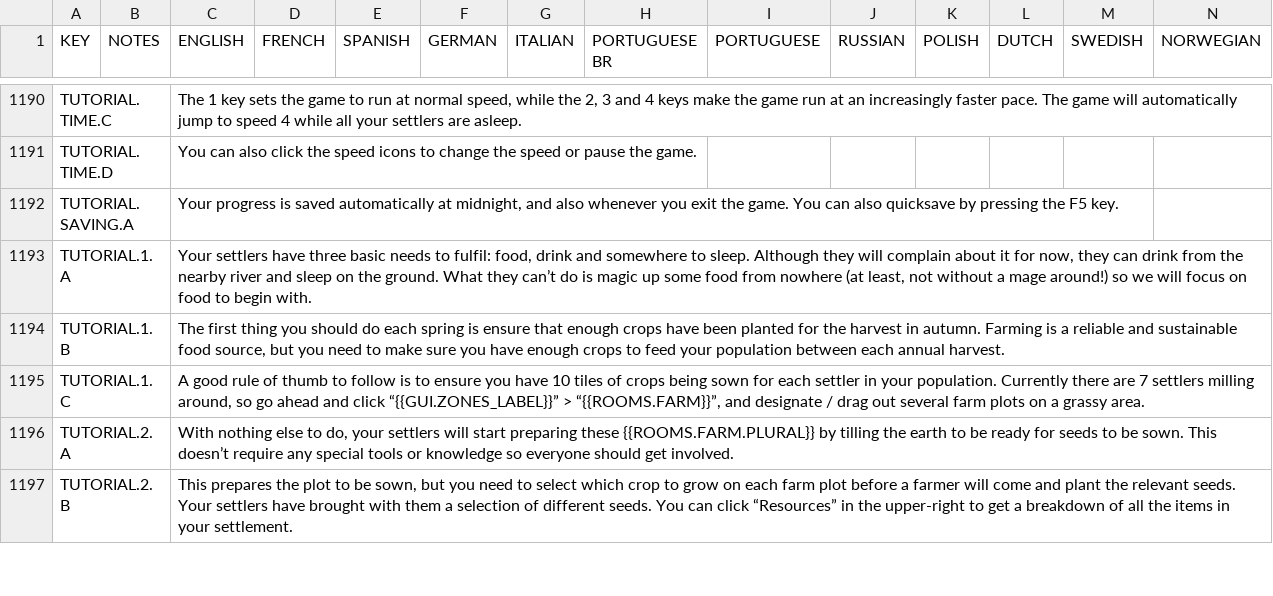
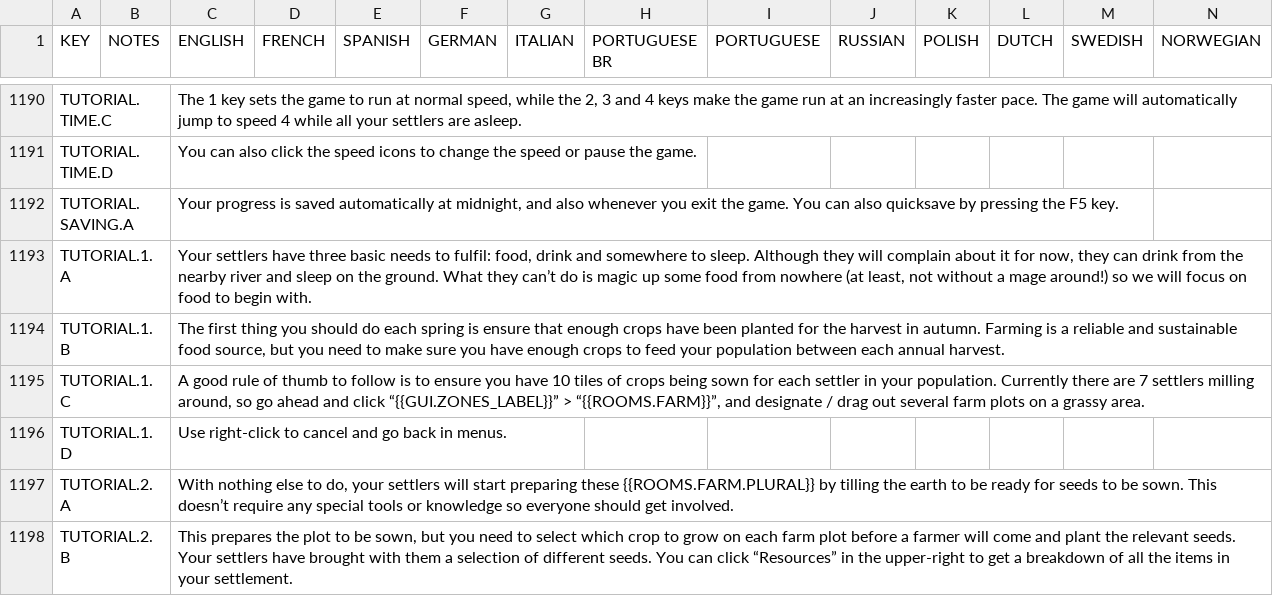
Before and after one commit to rossturner/king-under-the-mountain, a CSV file: core/mods/base/translations/translations.csv, drawn as a sheet; only a part is shown, gaps mark what is left out; rows hold the shown columns only; the diff names each change by its address in the sheet, - before the commit and + after, or states it on an @@ line.

```diff
--- a/core/mods/base/translations/translations.csv
+++ b/core/mods/base/translations/translations.csv
+row 1196: TUTORIAL.1.D |  | Use right-click to cancel and go back in menus.
```
Also changed, not shown: 51 other files.
